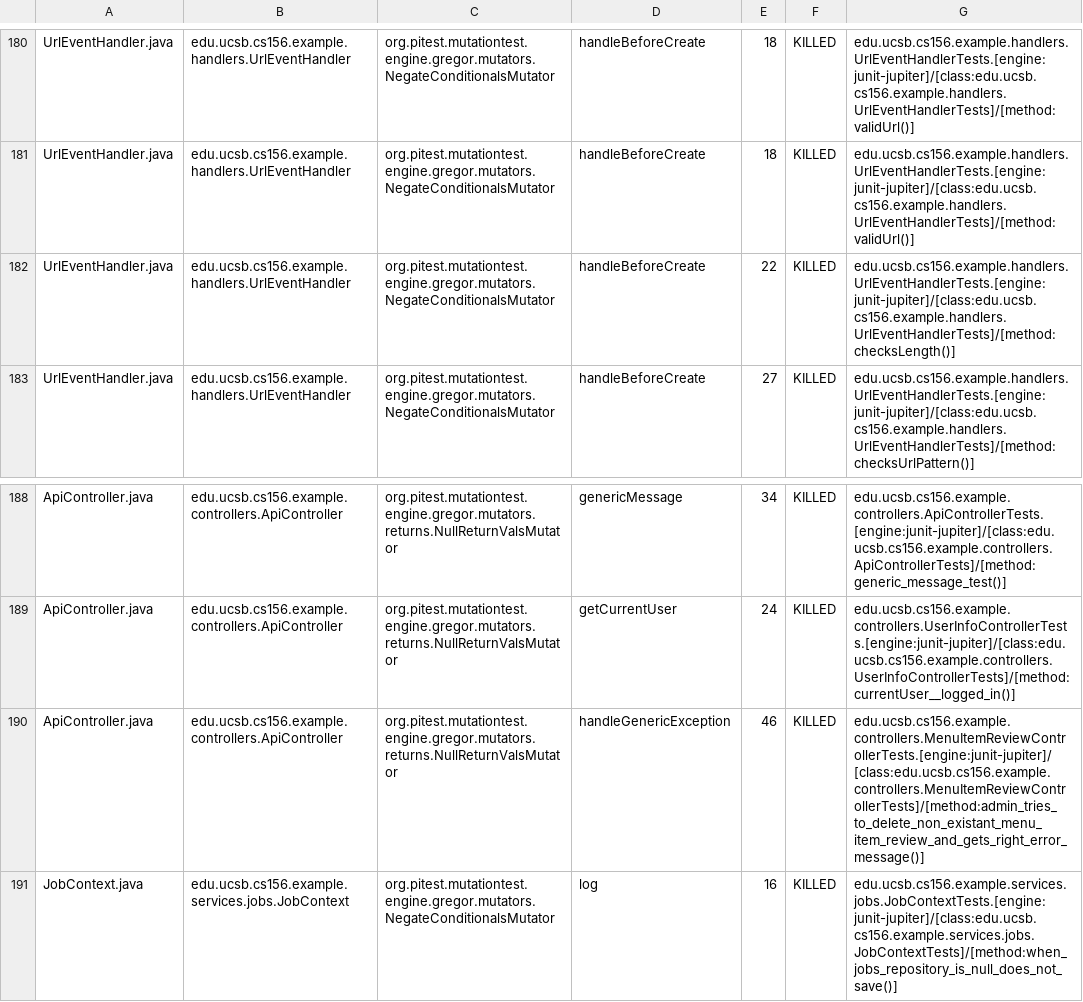
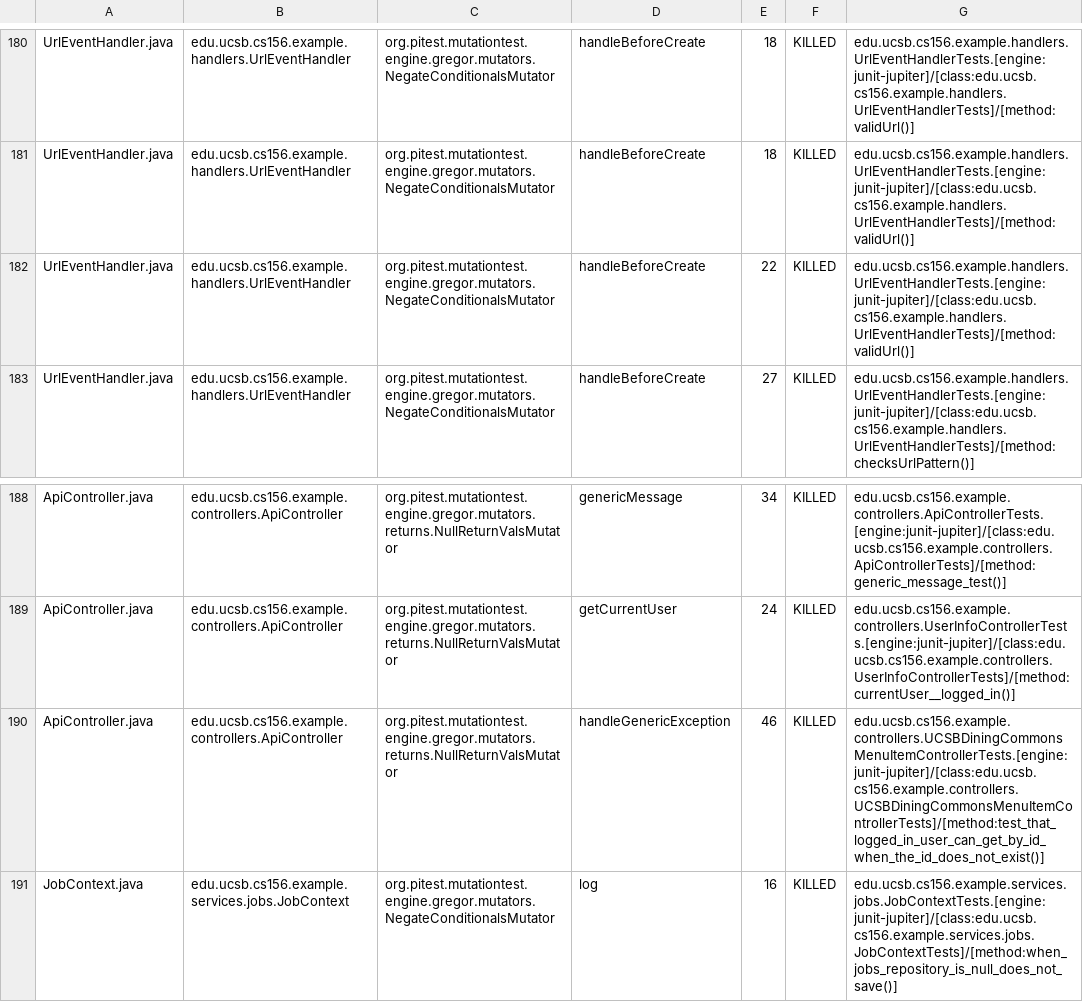
Before and after one commit to ucsb-cs156-f26/team02-f26-05, a CSV file: prs/233/pitest/mutations.csv, drawn as a sheet; only a part is shown, gaps mark what is left out.

Commit message:
Deploying to gh-pages from @ ucsb-cs156-f26/team02-f26-05@7e9fd6e0c9b98aa4304903722eab7d9e34a2d14f 🚀

```diff
--- a/prs/233/pitest/mutations.csv
+++ b/prs/233/pitest/mutations.csv
@@ -181,3 +181,3 @@ UrlEventHandler.java,edu.ucsb.cs156.example.handlers.UrlEventHandler,org.pitest.
 UrlEventHandler.java,edu.ucsb.cs156.example.handlers.UrlEventHandler,org.pitest.mutationtest.engine.gregor.mutators.NegateConditionalsMutator,handleBeforeCreate,18,KILLED,edu.ucsb.cs156.example.handlers.UrlEventHandlerTests.[engine:junit-jupiter]/[class:edu.ucsb.cs156.example.handlers.UrlEventHandlerTests]/[method:validUrl()]
-UrlEventHandler.java,edu.ucsb.cs156.example.handlers.UrlEventHandler,org.pitest.mutationtest.engine.gregor.mutators.NegateConditionalsMutator,handleBeforeCreate,22,KILLED,edu.ucsb.cs156.example.handlers.UrlEventHandlerTests.[engine:junit-jupiter]/[class:edu.ucsb.cs156.example.handlers.UrlEventHandlerTests]/[method:checksLength()]
+UrlEventHandler.java,edu.ucsb.cs156.example.handlers.UrlEventHandler,org.pitest.mutationtest.engine.gregor.mutators.NegateConditionalsMutator,handleBeforeCreate,22,KILLED,edu.ucsb.cs156.example.handlers.UrlEventHandlerTests.[engine:junit-jupiter]/[class:edu.ucsb.cs156.example.handlers.UrlEventHandlerTests]/[method:validUrl()]
 UrlEventHandler.java,edu.ucsb.cs156.example.handlers.UrlEventHandler,org.pitest.mutationtest.engine.gregor.mutators.NegateConditionalsMutator,handleBeforeCreate,27,KILLED,edu.ucsb.cs156.example.handlers.UrlEventHandlerTests.[engine:junit-jupiter]/[class:edu.ucsb.cs156.example.handlers.UrlEventHandlerTests]/[method:checksUrlPattern()]
@@ -189,3 +189,3 @@ ApiController.java,edu.ucsb.cs156.example.controllers.ApiController,org.pitest.m
 ApiController.java,edu.ucsb.cs156.example.controllers.ApiController,org.pitest.mutationtest.engine.gregor.mutators.returns.NullReturnValsMutator,getCurrentUser,24,KILLED,edu.ucsb.cs156.example.controllers.UserInfoControllerTests.[engine:junit-jupiter]/[class:edu.ucsb.cs156.example.controllers.UserInfoControllerTests]/[method:currentUser__logged_in()]
-ApiController.java,edu.ucsb.cs156.example.controllers.ApiController,org.pitest.mutationtest.engine.gregor.mutators.returns.NullReturnValsMutator,handleGenericException,46,KILLED,edu.ucsb.cs156.example.controllers.MenuItemReviewControllerTests.[engine:junit-jupiter]/[class:edu.ucsb.cs156.example.controllers.MenuItemReviewControllerTests]/[method:admin_tries_to_delete_non_existant_menu_item_review_and_gets_right_error_message()]
+ApiController.java,edu.ucsb.cs156.example.controllers.ApiController,org.pitest.mutationtest.engine.gregor.mutators.returns.NullReturnValsMutator,handleGenericException,46,KILLED,edu.ucsb.cs156.example.controllers.UCSBDiningCommonsMenuItemControllerTests.[engine:junit-jupiter]/[class:edu.ucsb.cs156.example.controllers.UCSBDiningCommonsMenuItemControllerTests]/[method:test_that_logged_in_user_can_get_by_id_when_the_id_does_not_exist()]
 JobContext.java,edu.ucsb.cs156.example.services.jobs.JobContext,org.pitest.mutationtest.engine.gregor.mutators.NegateConditionalsMutator,log,16,KILLED,edu.ucsb.cs156.example.services.jobs.JobContextTests.[engine:junit-jupiter]/[class:edu.ucsb.cs156.example.services.jobs.JobContextTests]/[method:when_jobs_repository_is_null_does_not_save()]
```
Also changed, not shown: 22 other files.
